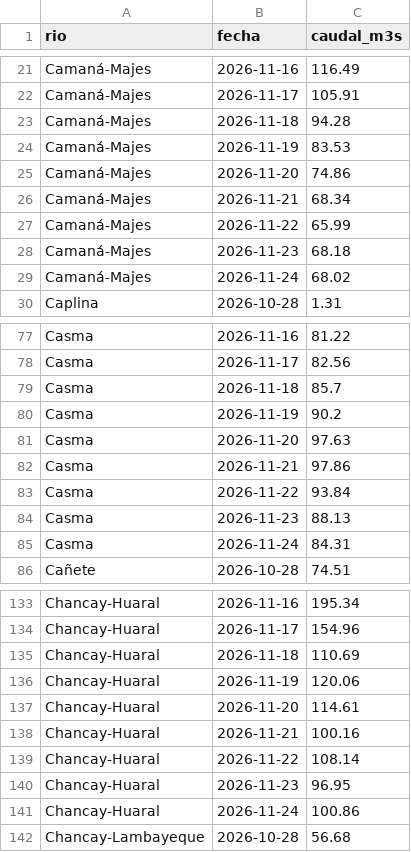
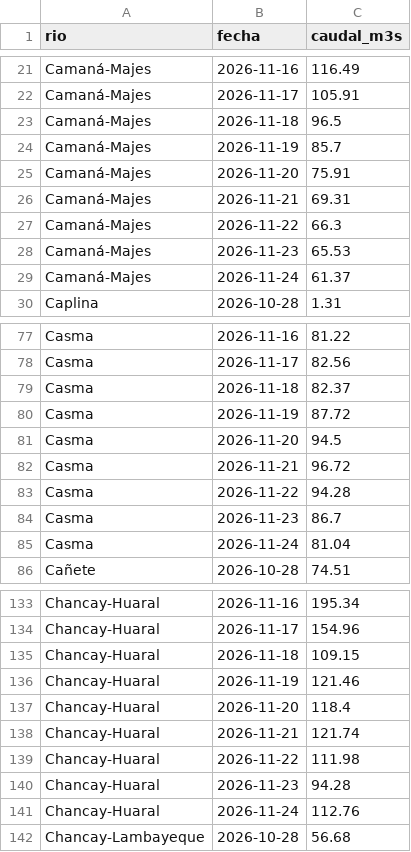
Before and after one commit to MarciaShapiama/iapn-inei, a CSV file: data/rios_caudal.csv, drawn as a sheet; only a part is shown, gaps mark what is left out; the diff covers the shown part only.

```diff
--- a/data/rios_caudal.csv
+++ b/data/rios_caudal.csv
@@ -22,9 +22,9 @@ Camaná-Majes,2026-11-16,116.49
 Camaná-Majes,2026-11-17,105.91
-Camaná-Majes,2026-11-18,94.28
-Camaná-Majes,2026-11-19,83.53
-Camaná-Majes,2026-11-20,74.86
-Camaná-Majes,2026-11-21,68.34
-Camaná-Majes,2026-11-22,65.99
-Camaná-Majes,2026-11-23,68.18
-Camaná-Majes,2026-11-24,68.02
+Camaná-Majes,2026-11-18,96.5
+Camaná-Majes,2026-11-19,85.7
+Camaná-Majes,2026-11-20,75.91
+Camaná-Majes,2026-11-21,69.31
+Camaná-Majes,2026-11-22,66.3
+Camaná-Majes,2026-11-23,65.53
+Camaná-Majes,2026-11-24,61.37
 Caplina,2026-10-28,1.31
@@ -78,9 +78,9 @@ Casma,2026-11-16,81.22
 Casma,2026-11-17,82.56
-Casma,2026-11-18,85.7
-Casma,2026-11-19,90.2
-Casma,2026-11-20,97.63
-Casma,2026-11-21,97.86
-Casma,2026-11-22,93.84
-Casma,2026-11-23,88.13
-Casma,2026-11-24,84.31
+Casma,2026-11-18,82.37
+Casma,2026-11-19,87.72
+Casma,2026-11-20,94.5
+Casma,2026-11-21,96.72
+Casma,2026-11-22,94.28
+Casma,2026-11-23,86.7
+Casma,2026-11-24,81.04
 Cañete,2026-10-28,74.51
@@ -134,9 +134,9 @@ Chancay-Huaral,2026-11-16,195.34
 Chancay-Huaral,2026-11-17,154.96
-Chancay-Huaral,2026-11-18,110.69
-Chancay-Huaral,2026-11-19,120.06
-Chancay-Huaral,2026-11-20,114.61
-Chancay-Huaral,2026-11-21,100.16
-Chancay-Huaral,2026-11-22,108.14
-Chancay-Huaral,2026-11-23,96.95
-Chancay-Huaral,2026-11-24,100.86
+Chancay-Huaral,2026-11-18,109.15
+Chancay-Huaral,2026-11-19,121.46
+Chancay-Huaral,2026-11-20,118.4
+Chancay-Huaral,2026-11-21,121.74
+Chancay-Huaral,2026-11-22,111.98
+Chancay-Huaral,2026-11-23,94.28
+Chancay-Huaral,2026-11-24,112.76
 Chancay-Lambayeque,2026-10-28,56.68
```
Also changed, not shown: 163 edited cells elsewhere in this file, data/eventos/noticias_registro.csv, data/zonas_lluvia.csv, 15 other files.
